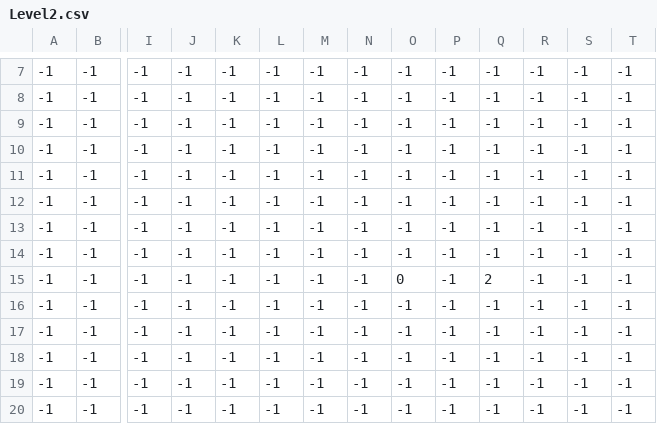
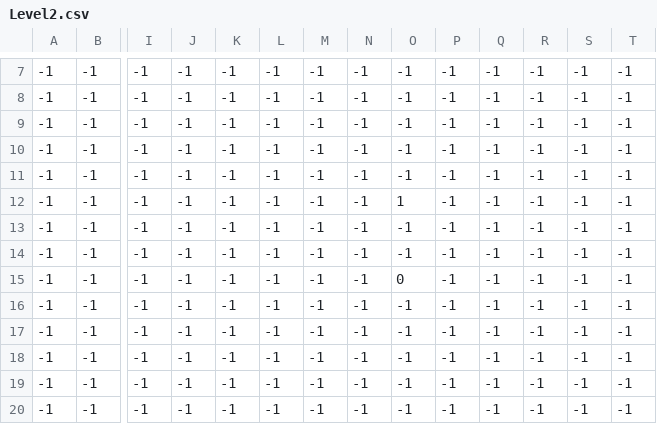
Before and after one commit to thaisfds/The_Shadow_Cat, a CSV file: Assets/Levels/Level2/Level2.csv, drawn as a sheet; only a part is shown, gaps mark what is left out; removed rows and columns are numbered as before the commit, all else as after; rows hold the shown columns only; the diff names each change by its address in the sheet, - before the commit and + after, or states it on an @@ line.

```diff
--- a/Assets/Levels/Level2/Level2.csv
+++ b/Assets/Levels/Level2/Level2.csv
+row 12: -1 | -1 | -1 | -1 | -1 | -1 | -1 | -1 | 1 | -1 | -1 | -1 | -1 | -1
-O15: -1
+O15: 0
-row 15: -1 | -1 | -1 | -1 | -1 | -1 | -1 | -1 | 0 | -1 | 2 | -1 | -1 | -1
```
Also changed, not shown: Assets/Levels/Level1/Level1.csv, Assets/Levels/Level3/Level3.csv, 17 other files.
